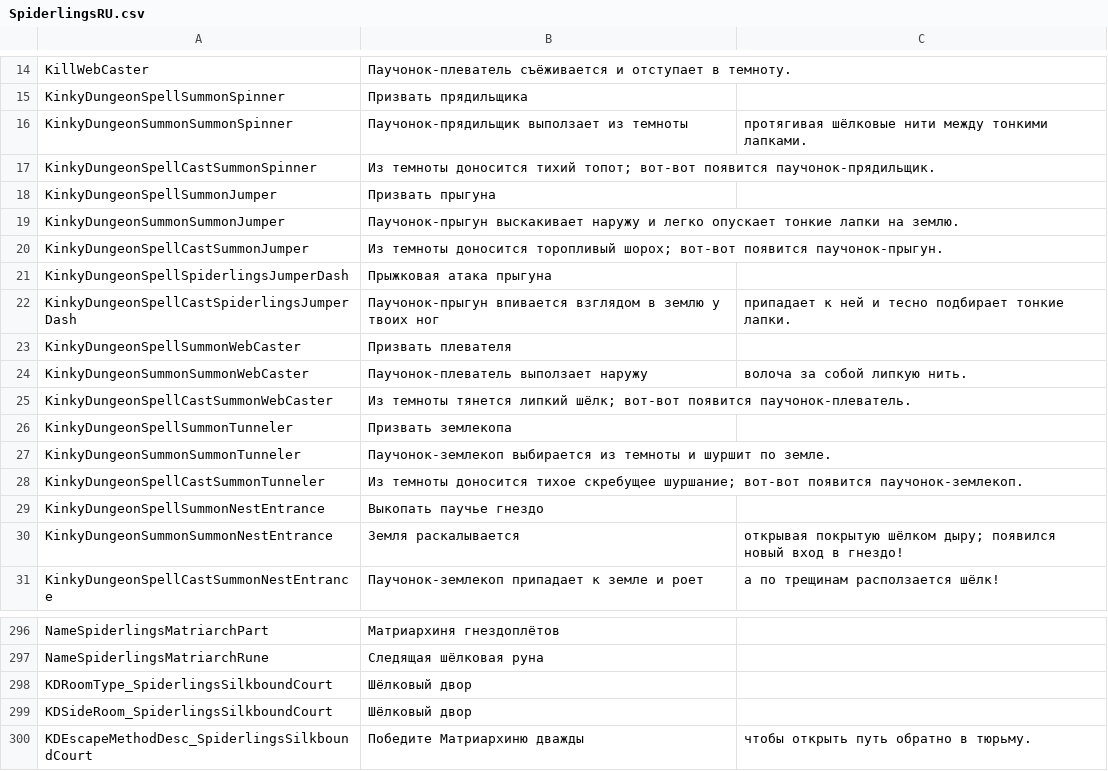
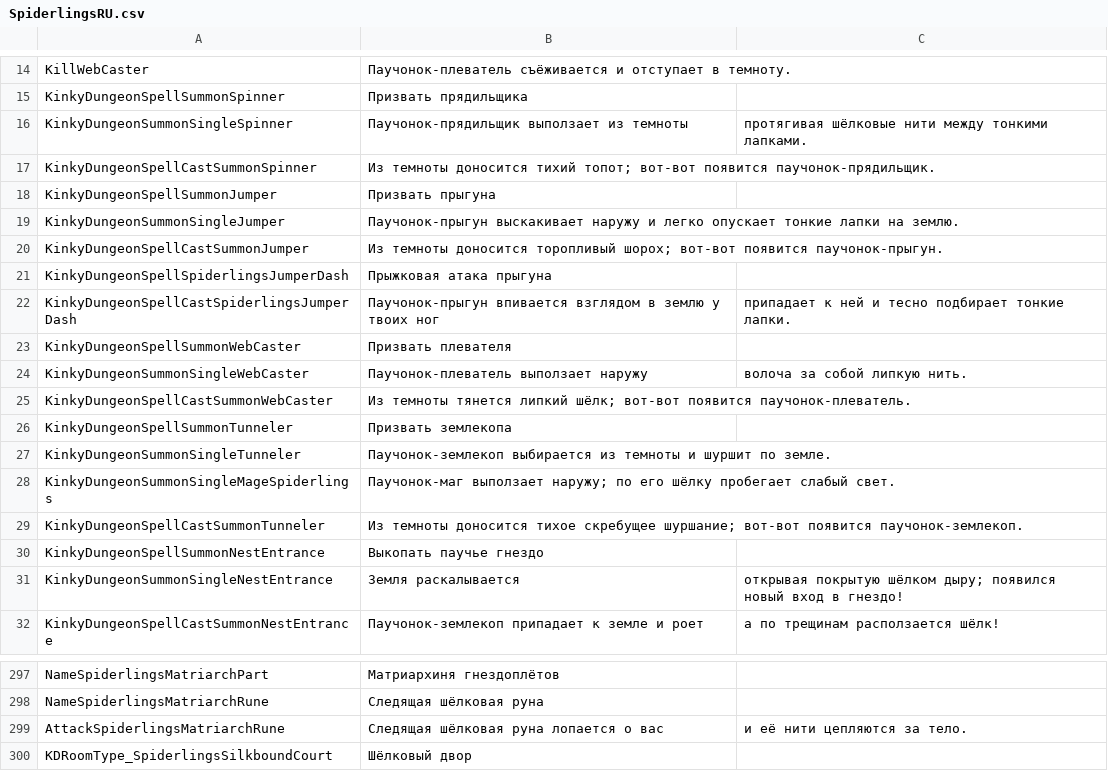
Before and after one commit to duromumuyazu74-rgb/Spiderlings, a CSV file: KinkyDungeon-Spiderlings/SpiderlingsRU.csv, drawn as a sheet; only a part is shown, gaps mark what is left out; the shorter side is filled out with more unchanged rows.

```diff
--- a/KinkyDungeon-Spiderlings/SpiderlingsRU.csv
+++ b/KinkyDungeon-Spiderlings/SpiderlingsRU.csv
@@ -15,6 +15,6 @@ KillWebCaster,Паучонок-плеватель съёживается и от
 KinkyDungeonSpellSummonSpinner,Призвать прядильщика
-KinkyDungeonSummonSummonSpinner,Паучонок-прядильщик выползает из темноты, протягивая шёлковые нити между тонкими лапками.
+KinkyDungeonSummonSingleSpinner,Паучонок-прядильщик выползает из темноты, протягивая шёлковые нити между тонкими лапками.
 KinkyDungeonSpellCastSummonSpinner,Из темноты доносится тихий топот; вот-вот появится паучонок-прядильщик.
 KinkyDungeonSpellSummonJumper,Призвать прыгуна
-KinkyDungeonSummonSummonJumper,Паучонок-прыгун выскакивает наружу и легко опускает тонкие лапки на землю.
+KinkyDungeonSummonSingleJumper,Паучонок-прыгун выскакивает наружу и легко опускает тонкие лапки на землю.
 KinkyDungeonSpellCastSummonJumper,Из темноты доносится торопливый шорох; вот-вот появится паучонок-прыгун.
@@ -23,9 +23,10 @@ KinkyDungeonSpellCastSpiderlingsJumperDash,Паучонок-прыгун впи
 KinkyDungeonSpellSummonWebCaster,Призвать плевателя
-KinkyDungeonSummonSummonWebCaster,Паучонок-плеватель выползает наружу, волоча за собой липкую нить.
+KinkyDungeonSummonSingleWebCaster,Паучонок-плеватель выползает наружу, волоча за собой липкую нить.
 KinkyDungeonSpellCastSummonWebCaster,Из темноты тянется липкий шёлк; вот-вот появится паучонок-плеватель.
 KinkyDungeonSpellSummonTunneler,Призвать землекопа
-KinkyDungeonSummonSummonTunneler,Паучонок-землекоп выбирается из темноты и шуршит по земле.
+KinkyDungeonSummonSingleTunneler,Паучонок-землекоп выбирается из темноты и шуршит по земле.
+KinkyDungeonSummonSingleMageSpiderlings,Паучонок-маг выползает наружу; по его шёлку пробегает слабый свет.
 KinkyDungeonSpellCastSummonTunneler,Из темноты доносится тихое скребущее шуршание; вот-вот появится паучонок-землекоп.
 KinkyDungeonSpellSummonNestEntrance,Выкопать паучье гнездо
-KinkyDungeonSummonSummonNestEntrance,Земля раскалывается, открывая покрытую шёлком дыру; появился новый вход в гнездо!
+KinkyDungeonSummonSingleNestEntrance,Земля раскалывается, открывая покрытую шёлком дыру; появился новый вход в гнездо!
 KinkyDungeonSpellCastSummonNestEntrance,Паучонок-землекоп припадает к земле и роет, а по трещинам расползается шёлк!
@@ -297,2 +298,3 @@ NameSpiderlingsMatriarchPart,Матриархиня гнездоплётов
 NameSpiderlingsMatriarchRune,Следящая шёлковая руна
+AttackSpiderlingsMatriarchRune,Следящая шёлковая руна лопается о вас, и её нити цепляются за тело.
 KDRoomType_SpiderlingsSilkboundCourt,Шёлковый двор
```
Also changed, not shown: KinkyDungeon-Spiderlings/SpiderlingsDE.csv, KinkyDungeon-Spiderlings/SpiderlingsES.csv, 21 other files.
